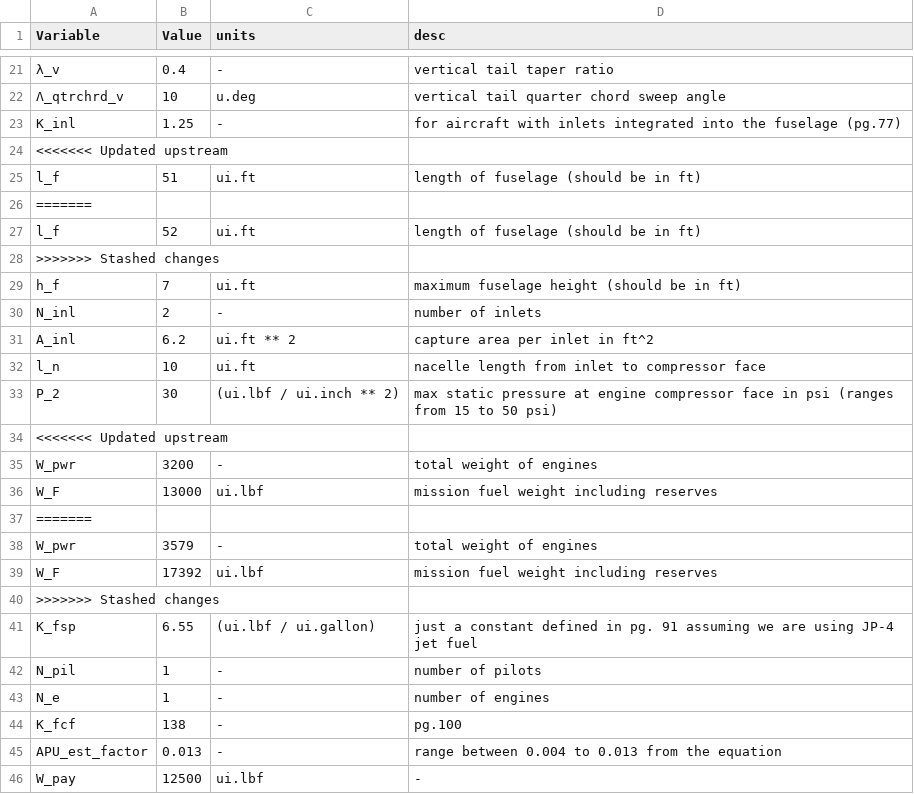
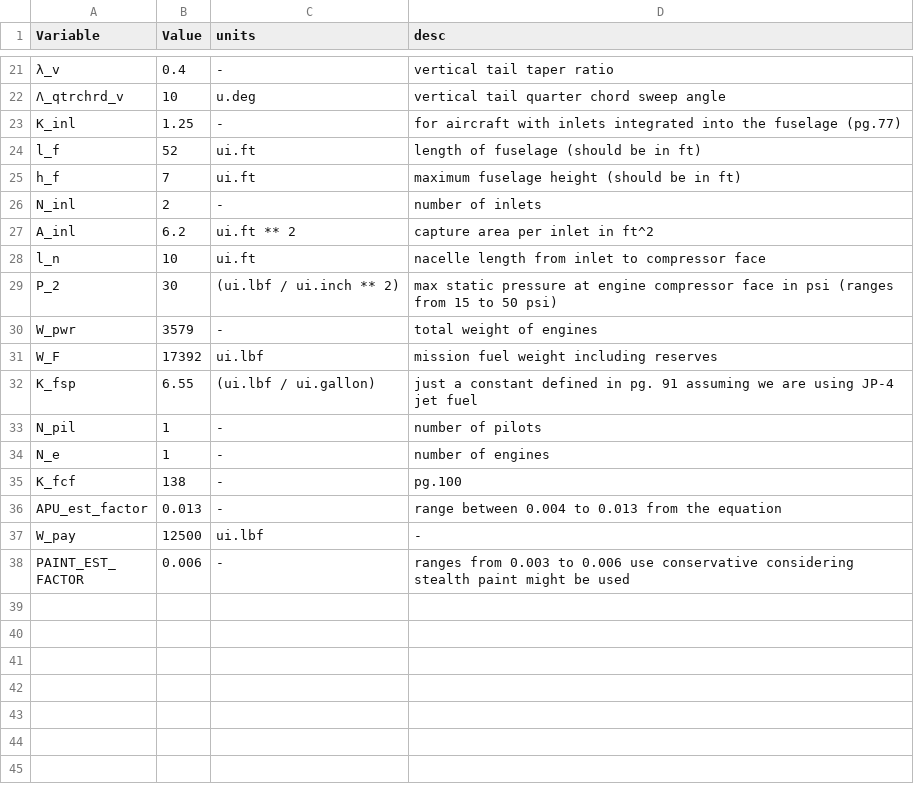
Before and after one commit to patel146/WeightAndBalance, a CSV file: INPUTS.csv, drawn as a sheet; only a part is shown, gaps mark what is left out; the shorter side is filled out with more unchanged rows; the diff names each change by its address in the sheet, - before the commit and + after, or states it on an @@ line.

Commit message:
Shorter fuselage and lighter engine

```diff
--- a/INPUTS.csv
+++ b/INPUTS.csv
-row 24: <<<<<<< Updated upstream
-row 25: l_f | 51 | ui.ft | length of fuselage (should be in ft)
-row 26: =======
-row 28: >>>>>>> Stashed changes
-row 34: <<<<<<< Updated upstream
-row 35: W_pwr | 3200 | - | total weight of engines
-row 36: W_F | 13000 | ui.lbf | mission fuel weight including reserves
-row 37: =======
-row 40: >>>>>>> Stashed changes
```
Also changed, not shown: 4 other files.
